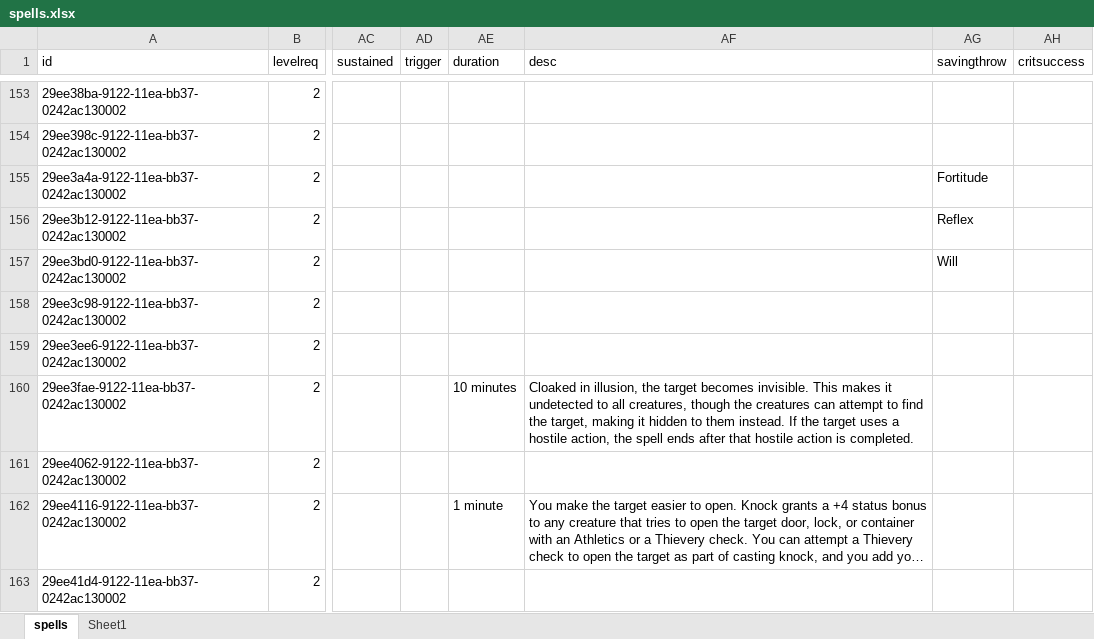
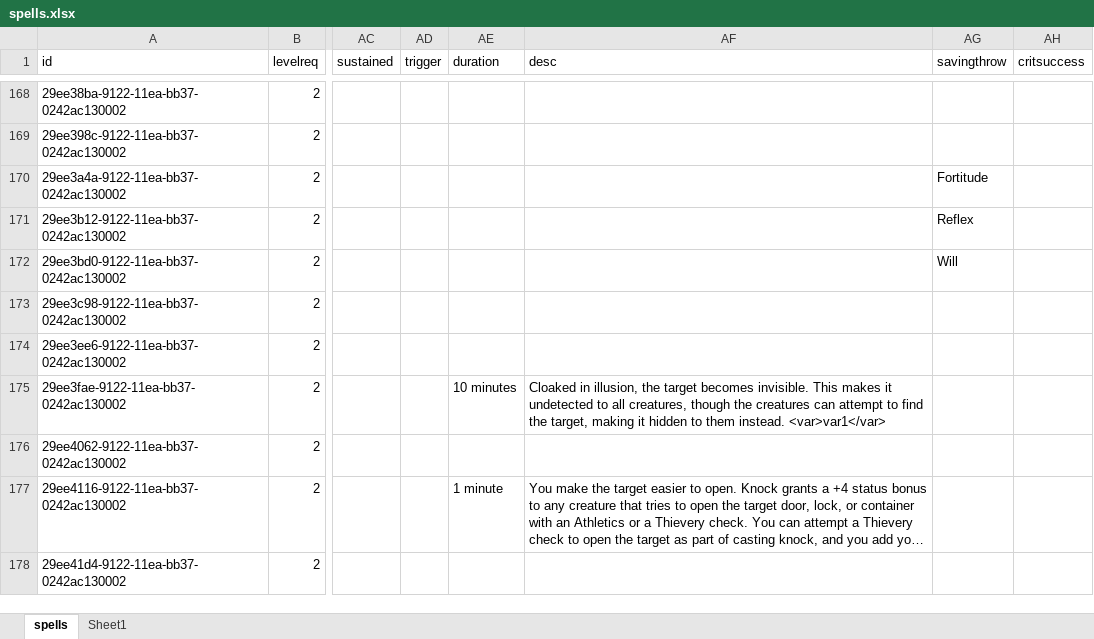
Before and after one commit to bukiro/PECS, an Excel workbook: spells.xlsx, sheet spells, drawn as a sheet; only a part is shown, gaps mark what is left out; long unchanged cells end in …; values as stored, in another font and other column widths than the file's, no cell formats; 1 other sheet too large or unreadable and not compared; addresses are those after the commit; the diff covers the shown part only; the diff names each change by its address in the sheet, - before the commit and + after, or states it on an @@ line.

```diff
--- a/spells.xlsx (sheet spells)
+++ b/spells.xlsx (sheet spells)
-AF175 (desc): …them instead. If the target uses a hostile action, the spell ends after that hostile action is completed.
+AF175 (desc): …them instead. <var>var1</var>
```
Also changed, not shown: 15 added rows, 1 moved row and 127 edited cells elsewhere in this sheet, cell formats, 33 other files.
